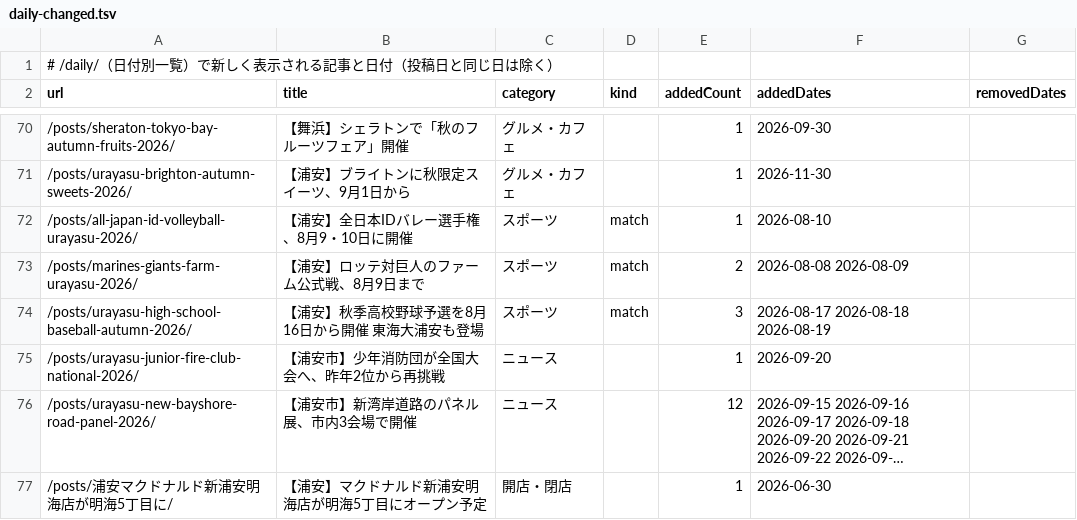
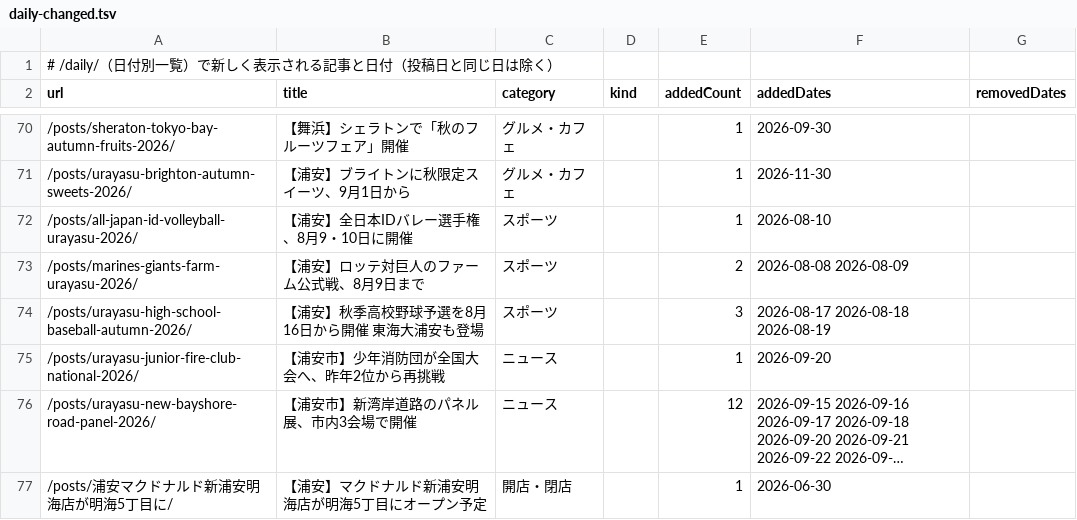
Before and after one commit to urayasu-portal/urayasu-portal, a TSV file: docs/audits/phase1a-date-display-data/daily-changed.tsv, drawn as a sheet; only a part is shown, gaps mark what is left out; long unchanged cells end in ….

```diff
--- a/docs/audits/phase1a-date-display-data/daily-changed.tsv
+++ b/docs/audits/phase1a-date-display-data/daily-changed.tsv
@@ -71,5 +71,5 @@ url	title	category	kind	addedCount	addedDates	removedDates
 /posts/urayasu-brighton-autumn-sweets-2026/	【浦安】ブライトンに秋限定スイーツ、9月1日から	グルメ・カフェ		1	2026-11-30	
-/posts/all-japan-id-volleyball-urayasu-2026/	【浦安】全日本IDバレー選手権、8月9・10日に開催	スポーツ	match	1	2026-08-10	
-/posts/marines-giants-farm-urayasu-2026/	【浦安】ロッテ対巨人のファーム公式戦、8月9日まで	スポーツ	match	2	2026-08-08 2026-08-09	
-/posts/urayasu-high-school-baseball-autumn-2026/	【浦安】秋季高校野球予選を8月16日から開催　東海大浦安も登場	スポーツ	match	3	2026-08-17 2026-08-18 2026-08-19	
+/posts/all-japan-id-volleyball-urayasu-2026/	【浦安】全日本IDバレー選手権、8月9・10日に開催	スポーツ		1	2026-08-10	
+/posts/marines-giants-farm-urayasu-2026/	【浦安】ロッテ対巨人のファーム公式戦、8月9日まで	スポーツ		2	2026-08-08 2026-08-09	
+/posts/urayasu-high-school-baseball-autumn-2026/	【浦安】秋季高校野球予選を8月16日から開催　東海大浦安も登場	スポーツ		3	2026-08-17 2026-08-18 2026-08-19	
 /posts/urayasu-junior-fire-club-national-2026/	【浦安市】少年消防団が全国大会へ、昨年2位から再挑戦	ニュース		1	2026-09-20	
```
Also changed, not shown: docs/audits/phase1a-date-display-data/notice-changed.tsv, 5 other files.
